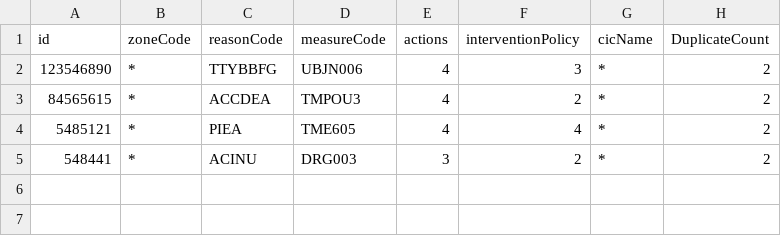
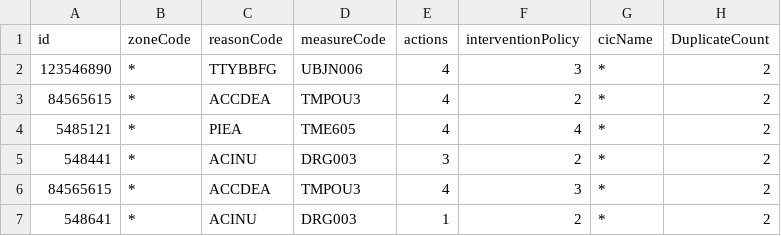
Before and after one commit to AlchemicStudio/Large-Spreadsheet-Analyzer, a CSV file: test.csv, drawn as a sheet.

```diff
--- a/test.csv
+++ b/test.csv
@@ -5 +5,3 @@ id;zoneCode;reasonCode;measureCode;actions;interventionPolicy;cicName;DuplicateC
 548441;*;ACINU;DRG003;3;2;*;2
+84565615;*;ACCDEA;TMPOU3;4;3;*;2
+548641;*;ACINU;DRG003;1;2;*;2
```
Also changed, not shown: 7 other files.
